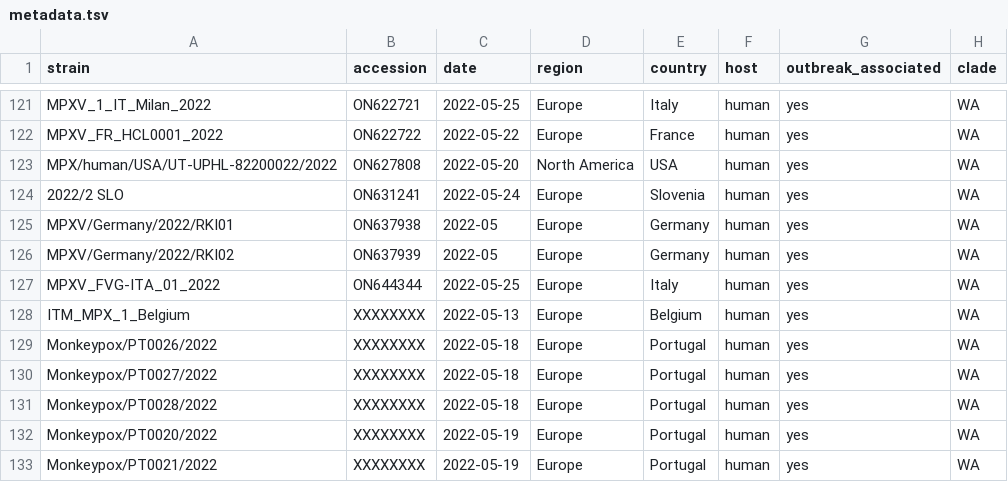
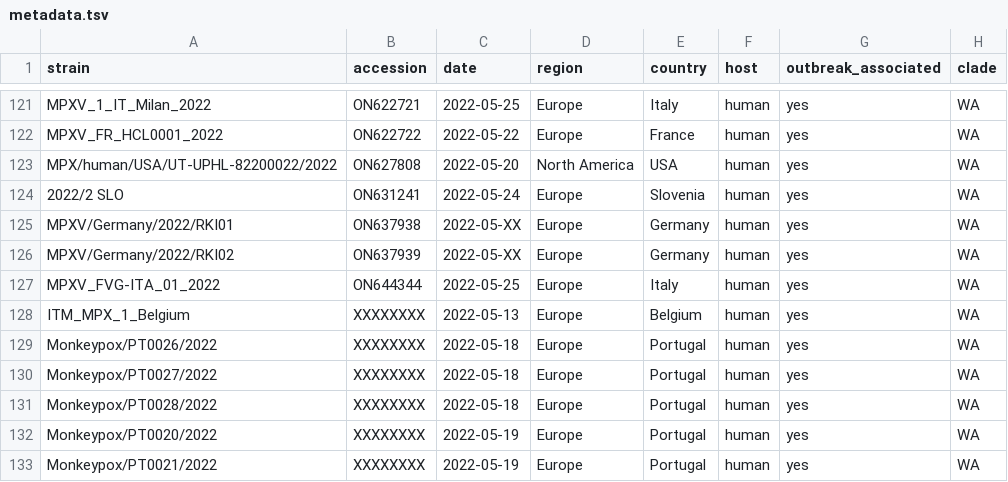
Before and after one commit to nextstrain/mpox, a TSV file: example_data/metadata.tsv, drawn as a sheet; only a part is shown, gaps mark what is left out.

Commit message:
fix: add -XX for day for 2 Germany sequences

```diff
--- a/example_data/metadata.tsv
+++ b/example_data/metadata.tsv
@@ -124,4 +124,4 @@ MPX/human/USA/UT-UPHL-82200022/2022	ON627808	2022-05-20	North America	USA	human
 2022/2 SLO	ON631241	2022-05-24	Europe	Slovenia	human	yes	WA
-MPXV/Germany/2022/RKI01	ON637938	2022-05	Europe	Germany	human	yes	WA
-MPXV/Germany/2022/RKI02	ON637939	2022-05	Europe	Germany	human	yes	WA
+MPXV/Germany/2022/RKI01	ON637938	2022-05-XX	Europe	Germany	human	yes	WA
+MPXV/Germany/2022/RKI02	ON637939	2022-05-XX	Europe	Germany	human	yes	WA
 MPXV_FVG-ITA_01_2022	ON644344	2022-05-25	Europe	Italy	human	yes	WA
```
